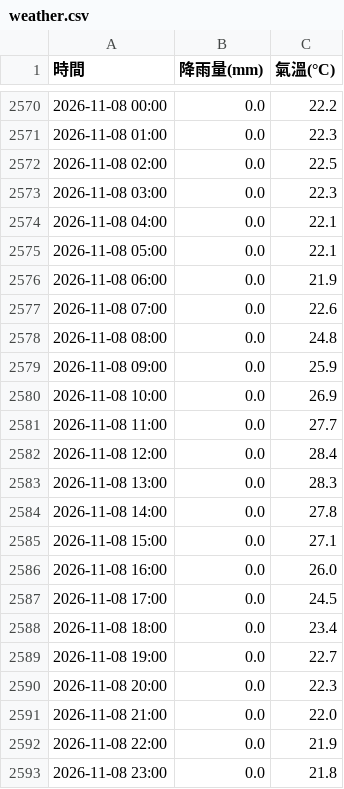
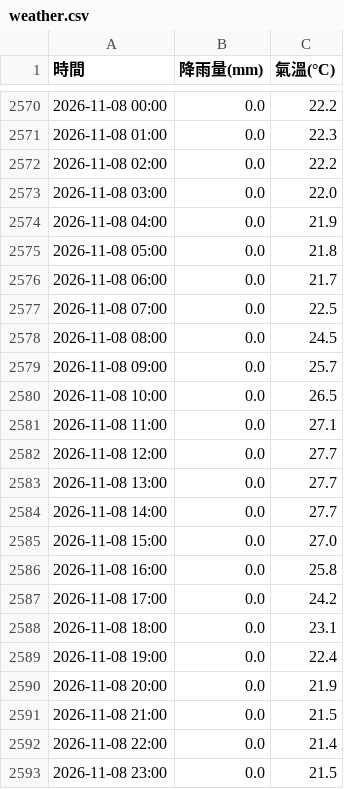
Before and after one commit to tim062480-create/ntu-youbike, a CSV file: data/weather.csv, drawn as a sheet; only a part is shown, gaps mark what is left out.

```diff
--- a/data/weather.csv
+++ b/data/weather.csv
@@ -2571,23 +2571,23 @@
 2026-11-08 01:00,0.0,22.3
-2026-11-08 02:00,0.0,22.5
-2026-11-08 03:00,0.0,22.3
-2026-11-08 04:00,0.0,22.1
-2026-11-08 05:00,0.0,22.1
-2026-11-08 06:00,0.0,21.9
-2026-11-08 07:00,0.0,22.6
-2026-11-08 08:00,0.0,24.8
-2026-11-08 09:00,0.0,25.9
-2026-11-08 10:00,0.0,26.9
-2026-11-08 11:00,0.0,27.7
-2026-11-08 12:00,0.0,28.4
-2026-11-08 13:00,0.0,28.3
-2026-11-08 14:00,0.0,27.8
-2026-11-08 15:00,0.0,27.1
-2026-11-08 16:00,0.0,26.0
-2026-11-08 17:00,0.0,24.5
-2026-11-08 18:00,0.0,23.4
-2026-11-08 19:00,0.0,22.7
-2026-11-08 20:00,0.0,22.3
-2026-11-08 21:00,0.0,22.0
-2026-11-08 22:00,0.0,21.9
-2026-11-08 23:00,0.0,21.8
+2026-11-08 02:00,0.0,22.2
+2026-11-08 03:00,0.0,22.0
+2026-11-08 04:00,0.0,21.9
+2026-11-08 05:00,0.0,21.8
+2026-11-08 06:00,0.0,21.7
+2026-11-08 07:00,0.0,22.5
+2026-11-08 08:00,0.0,24.5
+2026-11-08 09:00,0.0,25.7
+2026-11-08 10:00,0.0,26.5
+2026-11-08 11:00,0.0,27.1
+2026-11-08 12:00,0.0,27.7
+2026-11-08 13:00,0.0,27.7
+2026-11-08 14:00,0.0,27.7
+2026-11-08 15:00,0.0,27.0
+2026-11-08 16:00,0.0,25.8
+2026-11-08 17:00,0.0,24.2
+2026-11-08 18:00,0.0,23.1
+2026-11-08 19:00,0.0,22.4
+2026-11-08 20:00,0.0,21.9
+2026-11-08 21:00,0.0,21.5
+2026-11-08 22:00,0.0,21.4
+2026-11-08 23:00,0.0,21.5
```
Also changed, not shown: 1 other file.
